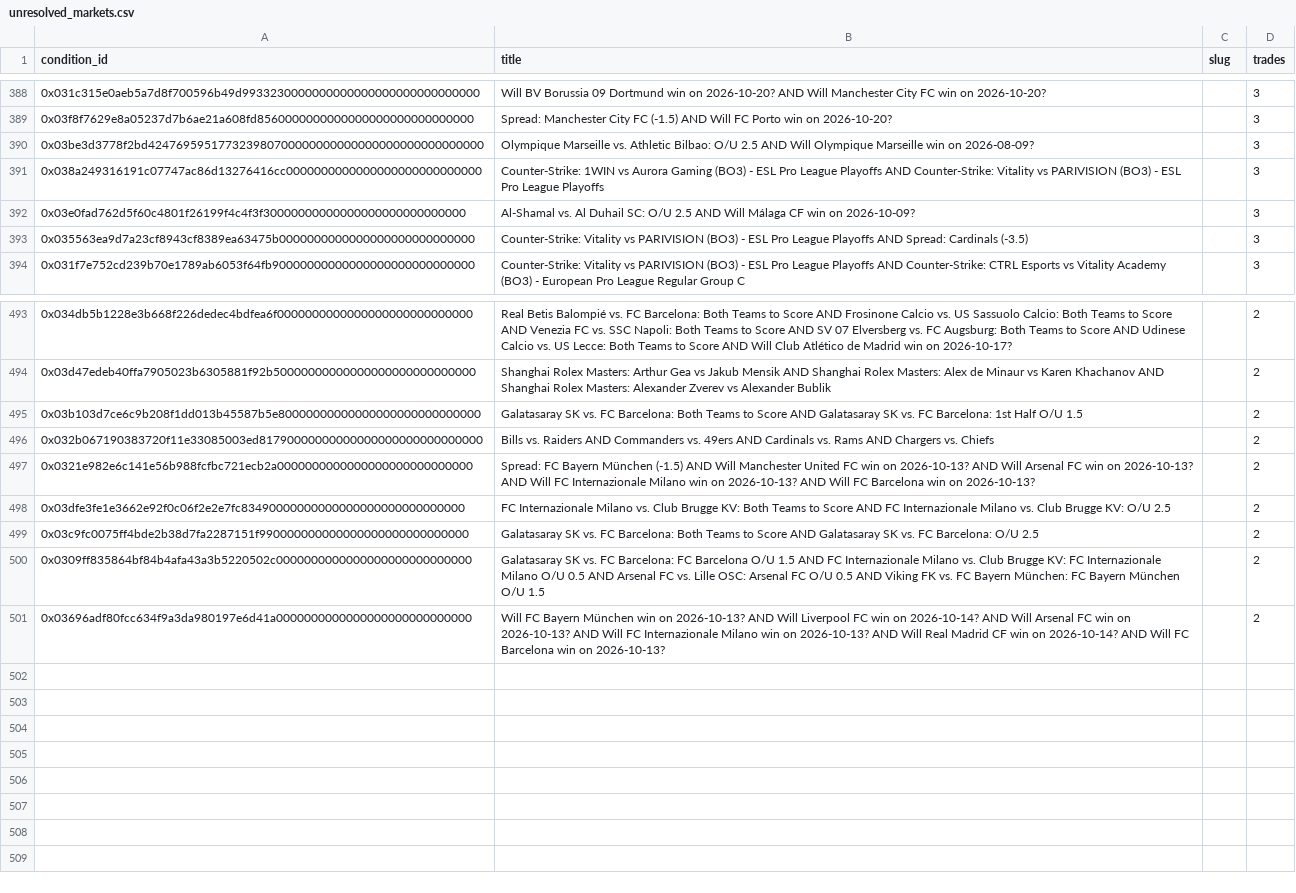
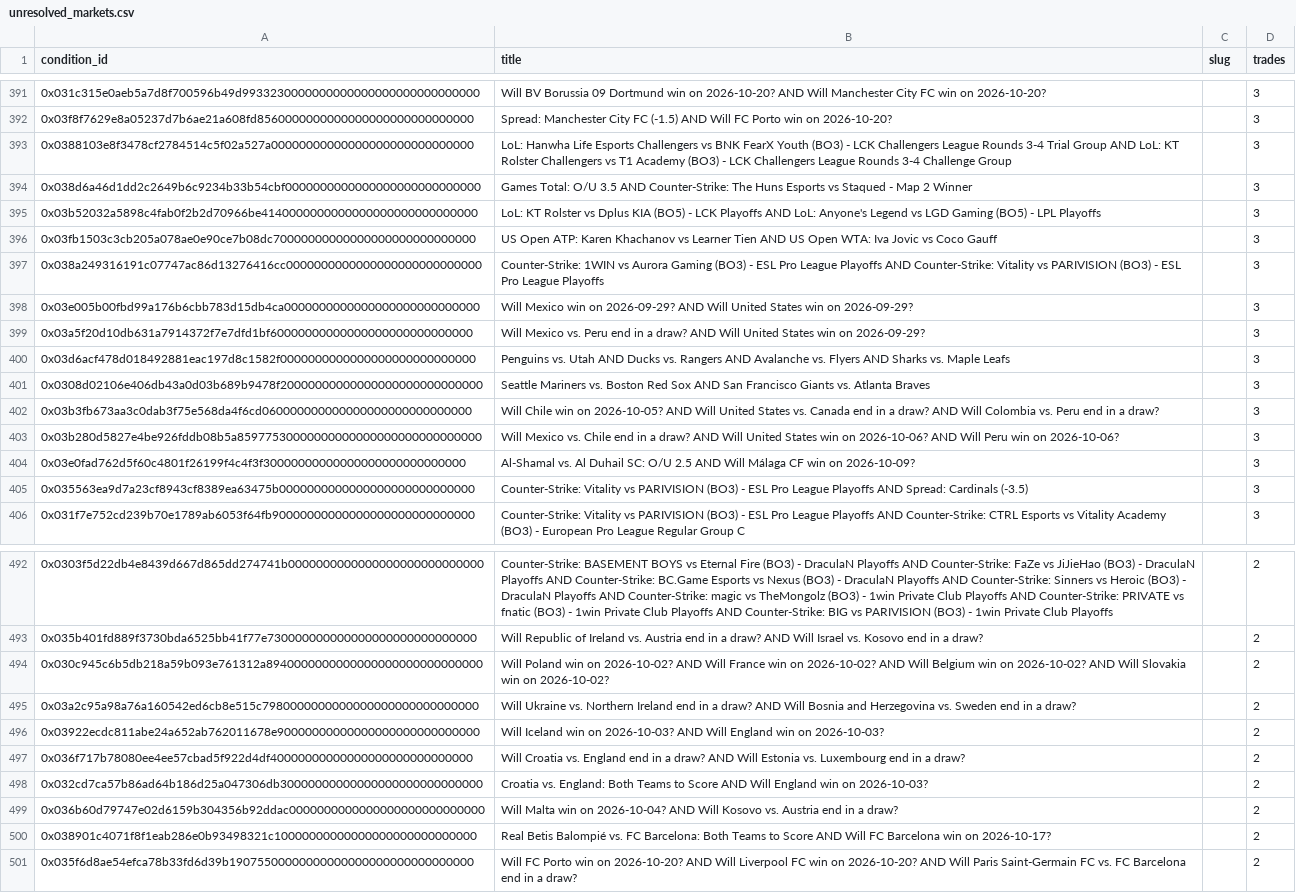
Before and after one commit to tylergray121-maker/CLAUDE, a CSV file: results/unresolved_markets.csv, drawn as a sheet; only a part is shown, gaps mark what is left out; addresses are those after the commit; the diff covers the shown part only; the diff names each change by its address in the sheet, - before the commit and + after, or states it on an @@ line.

```diff
--- a/results/unresolved_markets.csv
+++ b/results/unresolved_markets.csv
@@ row 390 moved to row 483: 0x03be3d3778f2bd424769595177323980700000… @@
@@ row 277 moved to row 393: 0x0388103e8f3478cf2784514c5f02a527a00000… @@
@@ row 472 moved to row 394: 0x038d6a46d1dd2c2649b6c9234b33b54cbf0000… @@
@@ row 302 moved to row 395: 0x03b52032a5898c4fab0f2b2d70966be4140000… @@
@@ row 469 moved to row 396: 0x03fb1503c3cb205a078ae0e90ce7b08dc70000… @@
@@ row 477 moved to row 398: 0x03e005b00fbd99a176b6cbb783d15db4ca0000… @@
@@ row 478 moved to row 399: 0x03a5f20d10db631a7914372f7e7dfd1bf60000… @@
@@ row 458 moved to row 400: 0x03d6acf478d018492881eac197d8c1582f0000… @@
@@ row 476 moved to row 401: 0x0308d02106e406db43a0d03b689b9478f20000… @@
@@ row 465 moved to row 402: 0x03b3fb673aa3c0dab3f75e568da4f6cd060000… @@
@@ row 466 moved to row 403: 0x03b280d5827e4be926fddb08b5a85977530000… @@
-A492 (condition_id): 0x034db5b1228e3b668f226dedec4bdfea6f0000000000000000000000000000
+A492 (condition_id): 0x0303f5d22db4e8439d667d865dd274741b0000000000000000000000000000
-B492 (title): Real Betis Balompié vs. FC Barcelona: Both Teams to Score AND Frosinone Calcio vs. US Sassuolo Calcio: Both Teams to Score AND Venezia FC vs. SSC Napoli: Both Teams to Score AND SV 07 Elversberg vs. FC Augsburg: Both Teams to Score AND Udinese Calcio vs. US Lecce: Both Teams to Score AND Will Club Atlético de Madrid win on 2026-10-17?
+B492 (title): Counter-Strike: BASEMENT BOYS vs Eternal Fire (BO3) - DraculaN Playoffs AND Counter-Strike: FaZe vs JiJieHao (BO3) - DraculaN Playoffs AND Counter-Strike: BC.Game Esports vs Nexus (BO3) - DraculaN Playoffs AND Counter-Strike: Sinners vs Heroic (BO3) - DraculaN Playoffs AND Counter-Strike: magic vs TheMongolz (BO3) - 1win Private Club Playoffs AND Counter-Strike: PRIVATE vs fnatic (BO3) - 1win Private Club Playoffs AND Counter-Strike: BIG vs PARIVISION (BO3) - 1win Private Club Playoffs
-A493 (condition_id): 0x03d47edeb40ffa7905023b6305881f92b50000000000000000000000000000
+A493 (condition_id): 0x035b401fd889f3730bda6525bb41f77e730000000000000000000000000000
-B493 (title): Shanghai Rolex Masters: Arthur Gea vs Jakub Mensik AND Shanghai Rolex Masters: Alex de Minaur vs Karen Khachanov AND Shanghai Rolex Masters: Alexander Zverev vs Alexander Bublik
+B493 (title): Will Republic of Ireland vs. Austria end in a draw? AND Will Israel vs. Kosovo end in a draw?
-A494 (condition_id): 0x03b103d7ce6c9b208f1dd013b45587b5e80000000000000000000000000000
+A494 (condition_id): 0x030c945c6b5db218a59b093e761312a8940000000000000000000000000000
-B494 (title): Galatasaray SK vs. FC Barcelona: Both Teams to Score AND Galatasaray SK vs. FC Barcelona: 1st Half O/U 1.5
+B494 (title): Will Poland win on 2026-10-02? AND Will France win on 2026-10-02? AND Will Belgium win on 2026-10-02? AND Will Slovakia win on 2026-10-02?
-A495 (condition_id): 0x032b067190383720f11e33085003ed81790000000000000000000000000000
+A495 (condition_id): 0x03a2c95a98a76a160542ed6cb8e515c7980000000000000000000000000000
-B495 (title): Bills vs. Raiders AND Commanders vs. 49ers AND Cardinals vs. Rams AND Chargers vs. Chiefs
+B495 (title): Will Ukraine vs. Northern Ireland end in a draw? AND Will Bosnia and Herzegovina vs. Sweden end in a draw?
-A496 (condition_id): 0x0321e982e6c141e56b988fcfbc721ecb2a0000000000000000000000000000
+A496 (condition_id): 0x03922ecdc811abe24a652ab762011678e90000000000000000000000000000
-B496 (title): Spread: FC Bayern München (-1.5) AND Will Manchester United FC win on 2026-10-13? AND Will Arsenal FC win on 2026-10-13? AND Will FC Internazionale Milano win on 2026-10-13? AND Will FC Barcelona win on 2026-10-13?
+B496 (title): Will Iceland win on 2026-10-03? AND Will England win on 2026-10-03?
-A497 (condition_id): 0x03dfe3fe1e3662e92f0c06f2e2e7fc83490000000000000000000000000000
+A497 (condition_id): 0x036f717b78080ee4ee57cbad5f922d4df40000000000000000000000000000
-B497 (title): FC Internazionale Milano vs. Club Brugge KV: Both Teams to Score AND FC Internazionale Milano vs. Club Brugge KV: O/U 2.5
+B497 (title): Will Croatia vs. England end in a draw? AND Will Estonia vs. Luxembourg end in a draw?
-A498 (condition_id): 0x03c9fc0075ff4bde2b38d7fa2287151f990000000000000000000000000000
+A498 (condition_id): 0x032cd7ca57b86ad64b186d25a047306db30000000000000000000000000000
-B498 (title): Galatasaray SK vs. FC Barcelona: Both Teams to Score AND Galatasaray SK vs. FC Barcelona: O/U 2.5
+B498 (title): Croatia vs. England: Both Teams to Score AND Will England win on 2026-10-03?
+row 499: 0x036b60d79747e02d6159b304356b92ddac0000000000000000000000000000 | Will Malta win on 2026-10-04? AND Will Kosovo vs. Austria end in a draw? |  | 2
-A500 (condition_id): 0x0309ff835864bf84b4afa43a3b5220502c0000000000000000000000000000
+A500 (condition_id): 0x038901c4071f8f1eab286e0b93498321c10000000000000000000000000000
-B500 (title): Galatasaray SK vs. FC Barcelona: FC Barcelona O/U 1.5 AND FC Internazionale Milano vs. Club Brugge KV: FC Internazionale Milano O/U 0.5 AND Arsenal FC vs. Lille OSC: Arsenal FC O/U 0.5 AND Viking FK vs. FC Bayern München: FC Bayern München O/U 1.5
+B500 (title): Real Betis Balompié vs. FC Barcelona: Both Teams to Score AND Will FC Barcelona win on 2026-10-17?
-A501 (condition_id): 0x03696adf80fcc634f9a3da980197e6d41a0000000000000000000000000000
+A501 (condition_id): 0x035f6d8ae54efca78b33fd6d39b19075500000000000000000000000000000
-B501 (title): Will FC Bayern München win on 2026-10-13? AND Will Liverpool FC win on 2026-10-14? AND Will Arsenal FC win on 2026-10-13? AND Will FC Internazionale Milano win on 2026-10-13? AND Will Real Madrid CF win on 2026-10-14? AND Will FC Barcelona win on 2026-10-13?
+B501 (title): Will FC Porto win on 2026-10-20? AND Will Liverpool FC win on 2026-10-20? AND Will Paris Saint-Germain FC vs. FC Barcelona end in a draw?
```
Also changed, not shown: 1 removed row, 44 moved rows and 16 edited cells elsewhere in this file, results/top_equity_curves.csv, 10 other files.
